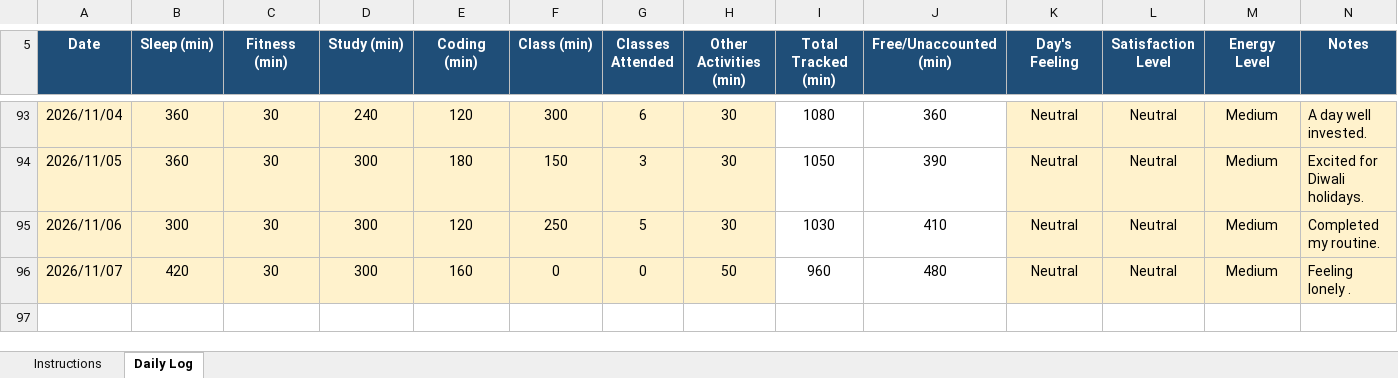
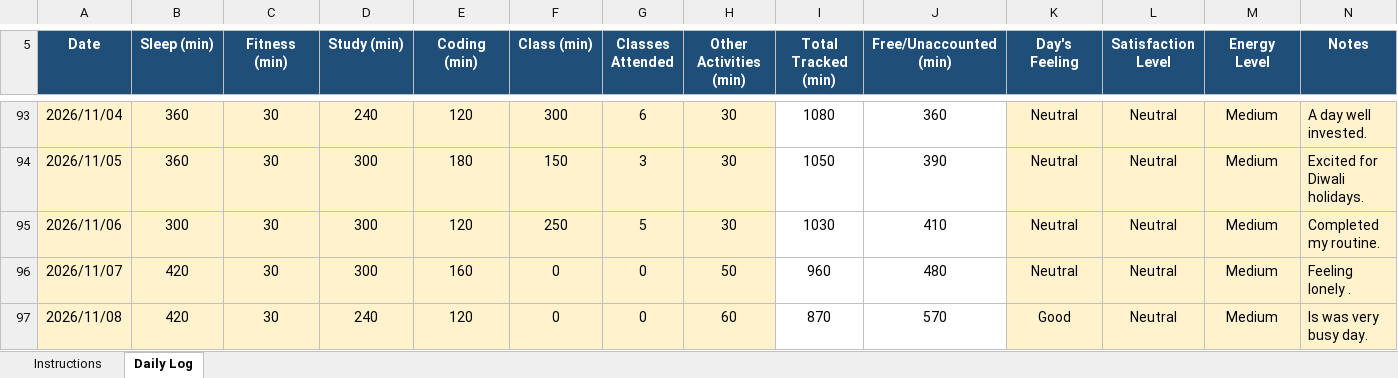
Before and after one commit to litikathakur927-cloud/CAP776, an Excel workbook: 12623065.xlsx, sheet Daily Log, drawn as a sheet; only a part is shown, gaps mark what is left out; values as stored, in another font and other column widths than the file's, no borders; conditional formats not drawn; the diff names each change by its address in the sheet, - before the commit and + after, or states it on an @@ line.

Commit message:
Daily routine

```diff
--- a/12623065.xlsx (sheet Daily Log)
+++ b/12623065.xlsx (sheet Daily Log)
+row 97: 2026/11/08 | 420 | 30 | 240 | 120 | 0 | 0 | 60 | 870 | 570 | Good | Neutral | Medium | Is was very busy day.
```
